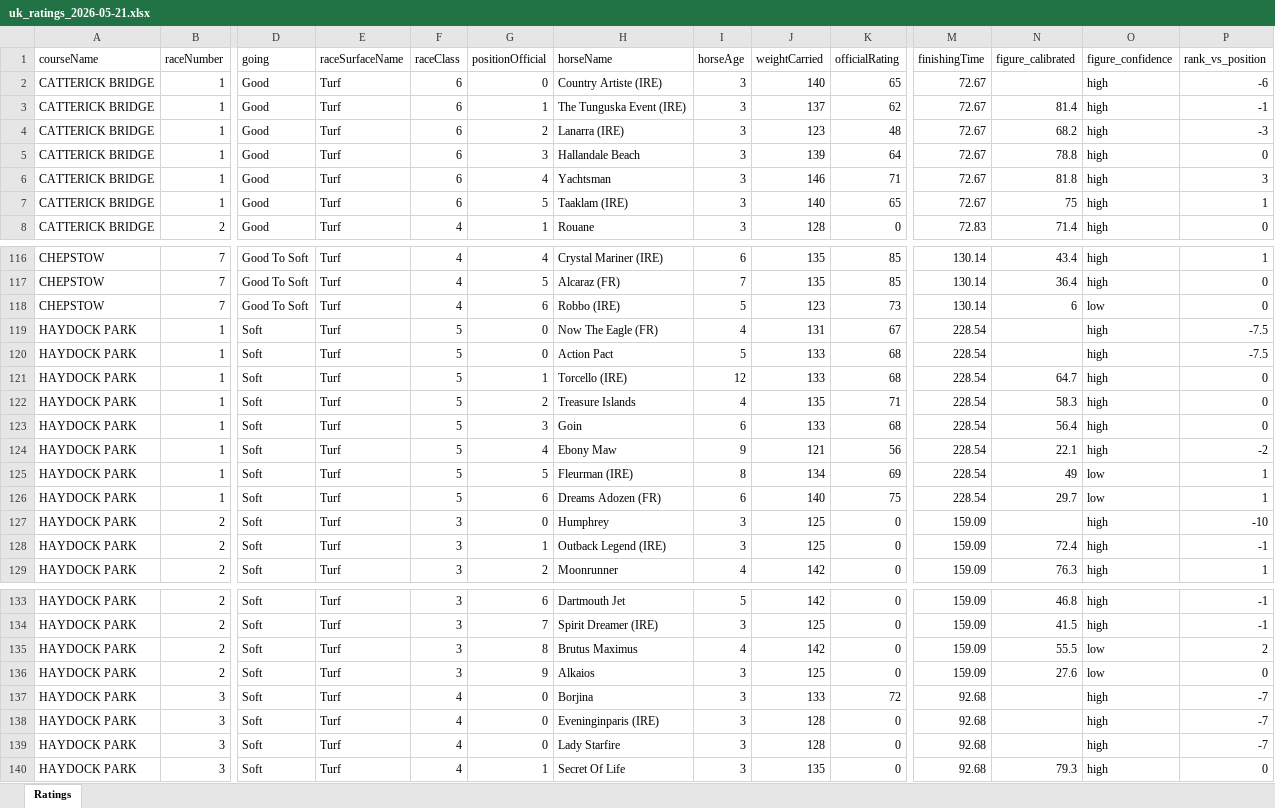
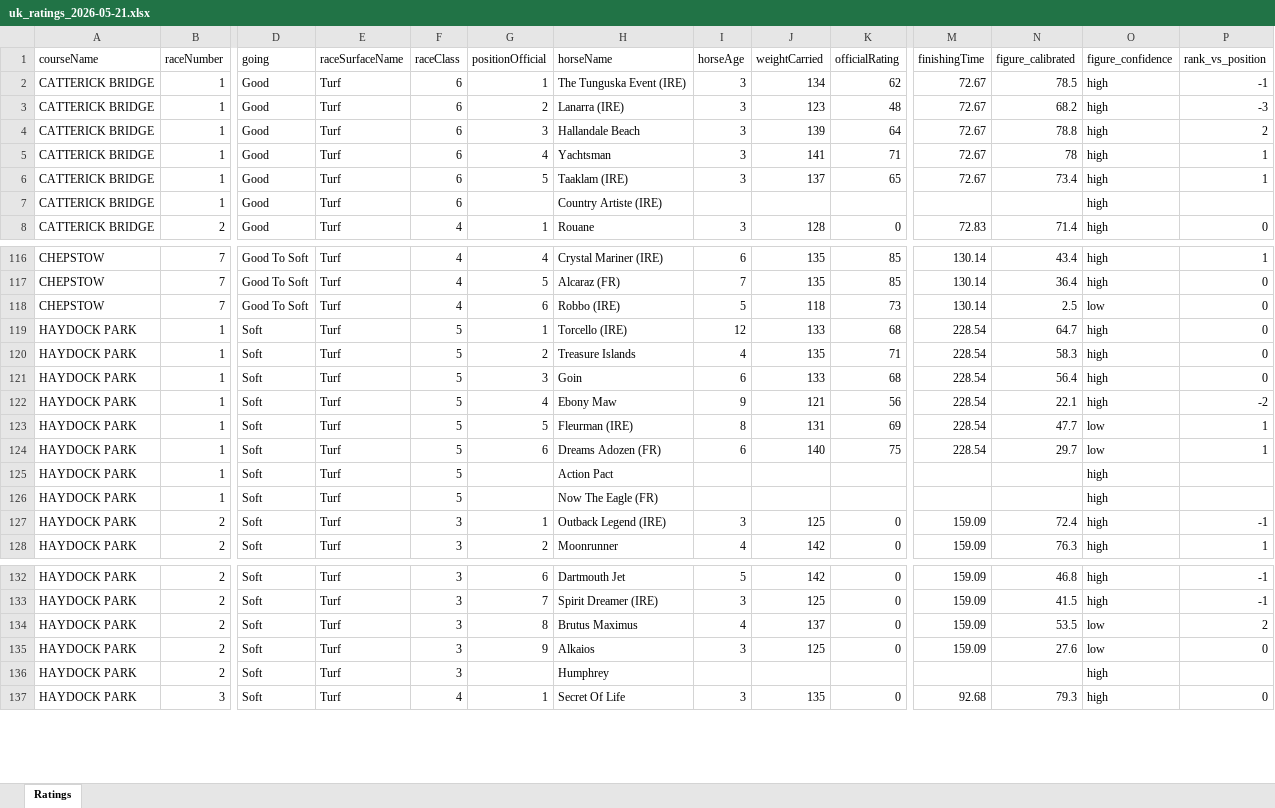
Before and after one commit to tomwilson41986/racing-speed-figures, an Excel workbook: output/daily_ratings/uk_ratings_2026-05-21.xlsx, sheet Ratings, drawn as a sheet; only a part is shown, gaps mark what is left out; values as stored, in another font and other column widths than the file's, no borders; removed rows and columns are numbered as before the commit, all else as after; rows hold the shown columns only; the diff covers the shown part only; the diff names each change by its address in the sheet, - before the commit and + after, or states it on an @@ line.

```diff
--- a/output/daily_ratings/uk_ratings_2026-05-21.xlsx (sheet Ratings)
+++ b/output/daily_ratings/uk_ratings_2026-05-21.xlsx (sheet Ratings)
-row 2: CATTERICK BRIDGE | 1 | Good | Turf | 6 | 0 | Country Artiste (IRE) | 3 | 140 | 65 | 72.67 |  | high | -6
-J2 (weightCarried): 137
+J2 (weightCarried): 134
-N2 (figure_calibrated): 81.4
+N2 (figure_calibrated): 78.5
-P4 (rank_vs_position): 0
+P4 (rank_vs_position): 2
-J5 (weightCarried): 146
+J5 (weightCarried): 141
-N5 (figure_calibrated): 81.8
+N5 (figure_calibrated): 78
-P5 (rank_vs_position): 3
+P5 (rank_vs_position): 1
-J6 (weightCarried): 140
+J6 (weightCarried): 137
-N6 (figure_calibrated): 75
+N6 (figure_calibrated): 73.4
+row 7: CATTERICK BRIDGE | 1 | Good | Turf | 6 |  | Country Artiste (IRE) |  |  |  |  |  | high
-J118 (weightCarried): 123
+J118 (weightCarried): 118
-N118 (figure_calibrated): 6
+N118 (figure_calibrated): 2.5
-row 119: HAYDOCK PARK | 1 | Soft | Turf | 5 | 0 | Now The Eagle (FR) | 4 | 131 | 67 | 228.54 |  | high | -7.5
-row 120: HAYDOCK PARK | 1 | Soft | Turf | 5 | 0 | Action Pact | 5 | 133 | 68 | 228.54 |  | high | -7.5
-J123 (weightCarried): 134
+J123 (weightCarried): 131
-N123 (figure_calibrated): 49
+N123 (figure_calibrated): 47.7
-row 127: HAYDOCK PARK | 2 | Soft | Turf | 3 | 0 | Humphrey | 3 | 125 | 0 | 159.09 |  | high | -10
+row 125: HAYDOCK PARK | 1 | Soft | Turf | 5 |  | Action Pact |  |  |  |  |  | high
+row 126: HAYDOCK PARK | 1 | Soft | Turf | 5 |  | Now The Eagle (FR) |  |  |  |  |  | high
-J134 (weightCarried): 142
+J134 (weightCarried): 137
-N134 (figure_calibrated): 55.5
+N134 (figure_calibrated): 53.5
-row 137: HAYDOCK PARK | 3 | Soft | Turf | 4 | 0 | Borjina | 3 | 133 | 72 | 92.68 |  | high | -7
-row 138: HAYDOCK PARK | 3 | Soft | Turf | 4 | 0 | Eveninginparis (IRE) | 3 | 128 | 0 | 92.68 |  | high | -7
-row 139: HAYDOCK PARK | 3 | Soft | Turf | 4 | 0 | Lady Starfire | 3 | 128 | 0 | 92.68 |  | high | -7
+row 136: HAYDOCK PARK | 2 | Soft | Turf | 3 |  | Humphrey |  |  |  |  |  | high
```
Also changed, not shown: 96 added rows, 14 removed rows, 1 moved row and 88 edited cells elsewhere in this sheet, 3 other files.
